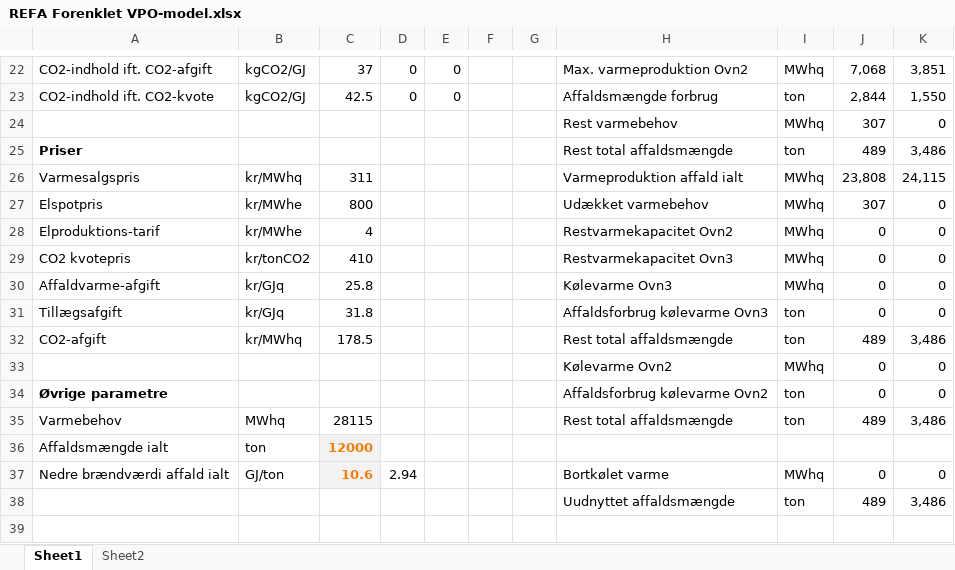
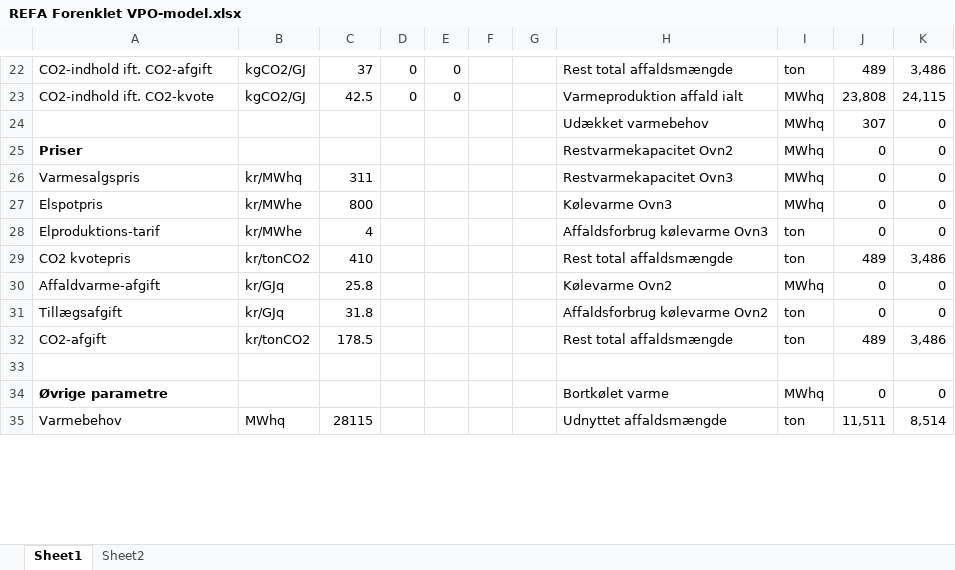
Before and after one commit to AddedValues/REFA_Affald, an Excel workbook: REFA Forenklet VPO-model.xlsx, sheet Sheet1, drawn as a sheet; only a part is shown, gaps mark what is left out; values as stored, in another font and other column widths than the file's, no borders; removed rows and columns are numbered as before the commit, all else as after; the diff covers the shown part only; the diff names each change by its address in the sheet, - before the commit and + after, or states it on an @@ line.

```diff
--- a/REFA Forenklet VPO-model.xlsx (sheet Sheet1)
+++ b/REFA Forenklet VPO-model.xlsx (sheet Sheet1)
-H22: Max. varmeproduktion Ovn2
+H22: Rest total affaldsmængde
-I22: MWhq
+I22: ton
-J22: 7,068
+J22: 489
-K22: 3,851
+K22: 3,486
-H23: Affaldsmængde forbrug
+H23: Varmeproduktion affald ialt
-I23: ton
+I23: MWhq
-J23: 2,844
+J23: 23,808
-K23: 1,550
+K23: 24,115
-H24: Rest varmebehov
+H24: Udækket varmebehov
-row 25: Priser |  |  |  |  |  |  | Rest total affaldsmængde | ton | 489 | 3,486
+row 25: Priser |  |  |  |  |  |  | Restvarmekapacitet Ovn2 | MWhq | 0 | 0
-H26: Varmeproduktion affald ialt
+H26: Restvarmekapacitet Ovn3
-J26: 23,808
+J26: 0
-K26: 24,115
+K26: 0
-H27: Udækket varmebehov
+H27: Kølevarme Ovn3
-J27: 307
+J27: 0
-H28: Restvarmekapacitet Ovn2
+H28: Affaldsforbrug kølevarme Ovn3
-I28:I29: MWhq
+I28:I29: ton
-H29: Restvarmekapacitet Ovn3
+H29: Rest total affaldsmængde
-J29: 0
+J29: 489
-K29: 0
+K29: 3,486
-H30: Kølevarme Ovn3
+H30: Kølevarme Ovn2
-H31: Affaldsforbrug kølevarme Ovn3
+H31: Affaldsforbrug kølevarme Ovn2
-B32: kr/MWhq
+B32: kr/tonCO2
-row 33:  |  |  |  |  |  |  | Kølevarme Ovn2 | MWhq | 0 | 0
-row 34: Øvrige parametre |  |  |  |  |  |  | Affaldsforbrug kølevarme Ovn2 | ton | 0 | 0
-row 35: Varmebehov | MWhq | 28115 |  |  |  |  | Rest total affaldsmængde | ton | 489 | 3,486
-row 36: Affaldsmængde ialt | ton | 12000
-row 37: Nedre brændværdi affald ialt | GJ/ton | 10.6 | 2.94 |  |  |  | Bortkølet varme | MWhq | 0 | 0
-row 38:  |  |  |  |  |  |  | Uudnyttet affaldsmængde | ton | 489 | 3,486
+row 34: Øvrige parametre |  |  |  |  |  |  | Bortkølet varme | MWhq | 0 | 0
+row 35: Varmebehov | MWhq | 28115 |  |  |  |  | Udnyttet affaldsmængde | ton | 11,511 | 8,514
```
Also changed, not shown: 22 added rows, 6 removed rows, 2 moved rows, 57 edited cells and cell formats elsewhere in this sheet, formulas that keep their value.
